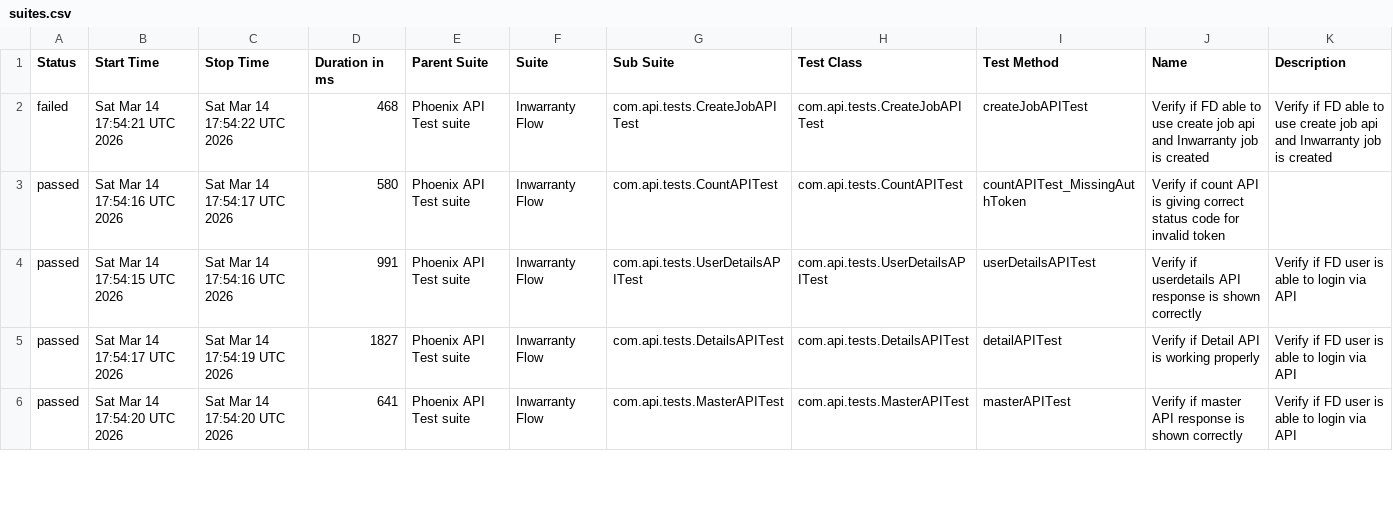
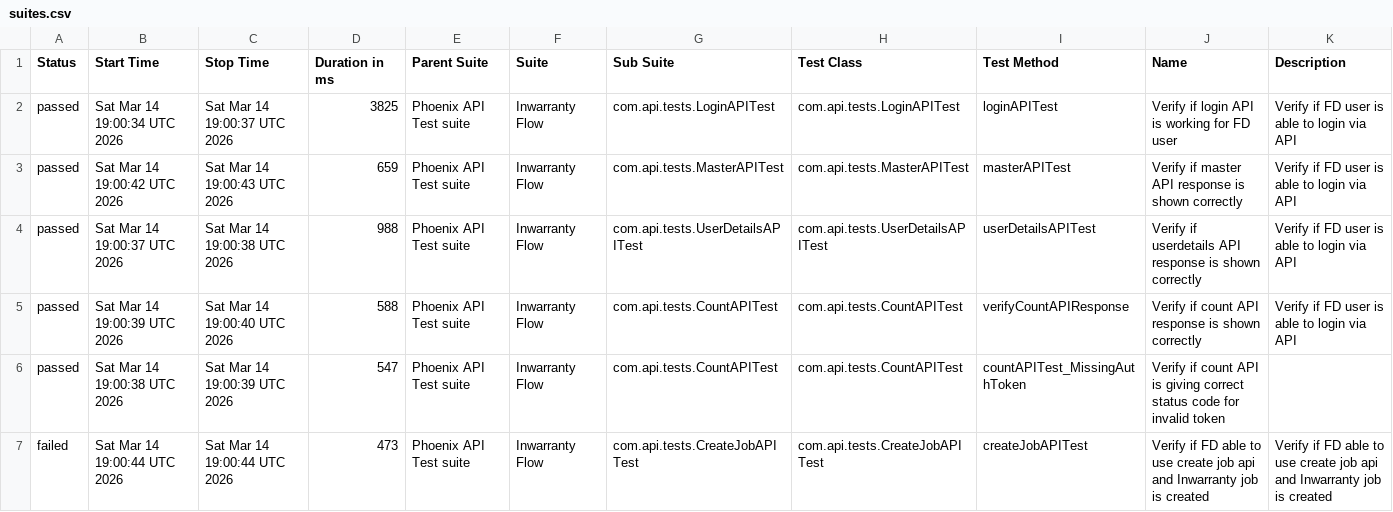
Before and after one commit to tusharS007/PhoenixTestAutomationFramework, a CSV file: data/suites.csv, drawn as a sheet; only a part is shown; the diff covers the shown part only.

```diff
--- a/data/suites.csv
+++ b/data/suites.csv
@@ -1,6 +1,7 @@
 "Status","Start Time","Stop Time","Duration in ms","Parent Suite","Suite","Sub Suite","Test Class","Test Method","Name","Description"
-"failed","Sat Mar 14 17:54:21 UTC 2026","Sat Mar 14 17:54:22 UTC 2026","468","Phoenix API Test suite","Inwarranty Flow","com.api.tests.CreateJobAPITest","com.api.tests.CreateJobAPITest","createJobAPITest","Verify if FD able to use create job api and Inwarranty job is created","Verify if FD able to use create job api and Inwarranty job is created"
-"passed","Sat Mar 14 17:54:16 UTC 2026","Sat Mar 14 17:54:17 UTC 2026","580","Phoenix API Test suite","Inwarranty Flow","com.api.tests.CountAPITest","com.api.tests.CountAPITest","countAPITest_MissingAuthToken","Verify if count API is giving correct status code for invalid token",""
-"passed","Sat Mar 14 17:54:15 UTC 2026","Sat Mar 14 17:54:16 UTC 2026","991","Phoenix API Test suite","Inwarranty Flow","com.api.tests.UserDetailsAPITest","com.api.tests.UserDetailsAPITest","userDetailsAPITest","Verify if userdetails API response is shown correctly","Verify if FD user is able to login via API"
-"passed","Sat Mar 14 17:54:17 UTC 2026","Sat Mar 14 17:54:19 UTC 2026","1827","Phoenix API Test suite","Inwarranty Flow","com.api.tests.DetailsAPITest","com.api.tests.DetailsAPITest","detailAPITest","Verify if Detail API is working properly","Verify if FD user is able to login via API"
-"passed","Sat Mar 14 17:54:20 UTC 2026","Sat Mar 14 17:54:20 UTC 2026","641","Phoenix API Test suite","Inwarranty Flow","com.api.tests.MasterAPITest","com.api.tests.MasterAPITest","masterAPITest","Verify if master API response is shown correctly","Verify if FD user is able to login via API"
+"passed","Sat Mar 14 19:00:34 UTC 2026","Sat Mar 14 19:00:37 UTC 2026","3825","Phoenix API Test suite","Inwarranty Flow","com.api.tests.LoginAPITest","com.api.tests.LoginAPITest","loginAPITest","Verify if login API is working for FD user","Verify if FD user is able to login via API"
+"passed","Sat Mar 14 19:00:42 UTC 2026","Sat Mar 14 19:00:43 UTC 2026","659","Phoenix API Test suite","Inwarranty Flow","com.api.tests.MasterAPITest","com.api.tests.MasterAPITest","masterAPITest","Verify if master API response is shown correctly","Verify if FD user is able to login via API"
+"passed","Sat Mar 14 19:00:37 UTC 2026","Sat Mar 14 19:00:38 UTC 2026","988","Phoenix API Test suite","Inwarranty Flow","com.api.tests.UserDetailsAPITest","com.api.tests.UserDetailsAPITest","userDetailsAPITest","Verify if userdetails API response is shown correctly","Verify if FD user is able to login via API"
+"passed","Sat Mar 14 19:00:39 UTC 2026","Sat Mar 14 19:00:40 UTC 2026","588","Phoenix API Test suite","Inwarranty Flow","com.api.tests.CountAPITest","com.api.tests.CountAPITest","verifyCountAPIResponse","Verify if count API response is shown correctly","Verify if FD user is able to login via API"
+"passed","Sat Mar 14 19:00:38 UTC 2026","Sat Mar 14 19:00:39 UTC 2026","547","Phoenix API Test suite","Inwarranty Flow","com.api.tests.CountAPITest","com.api.tests.CountAPITest","countAPITest_MissingAuthToken","Verify if count API is giving correct status code for invalid token",""
+"failed","Sat Mar 14 19:00:44 UTC 2026","Sat Mar 14 19:00:44 UTC 2026","473","Phoenix API Test suite","Inwarranty Flow","com.api.tests.CreateJobAPITest","com.api.tests.CreateJobAPITest","createJobAPITest","Verify if FD able to use create job api and Inwarranty job is created","Verify if FD able to use create job api and Inwarranty job is created"
```
Also changed, not shown: 1 removed row and 10 edited cells elsewhere in this file, data/behaviors.csv, 58 other files.
